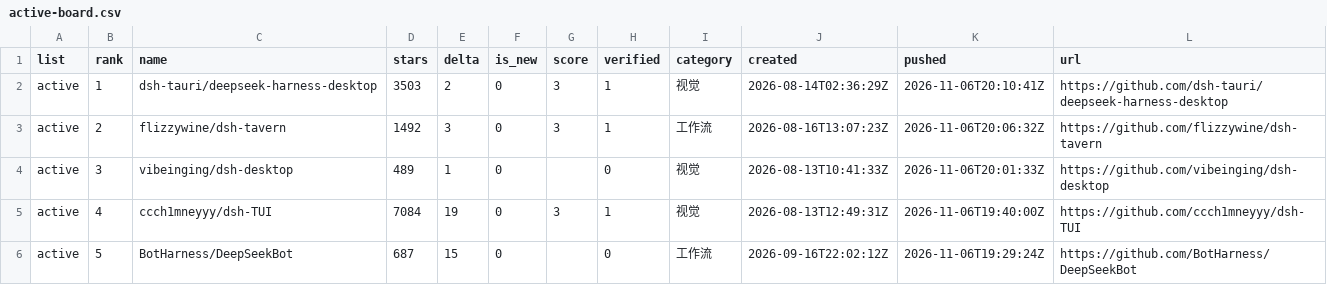
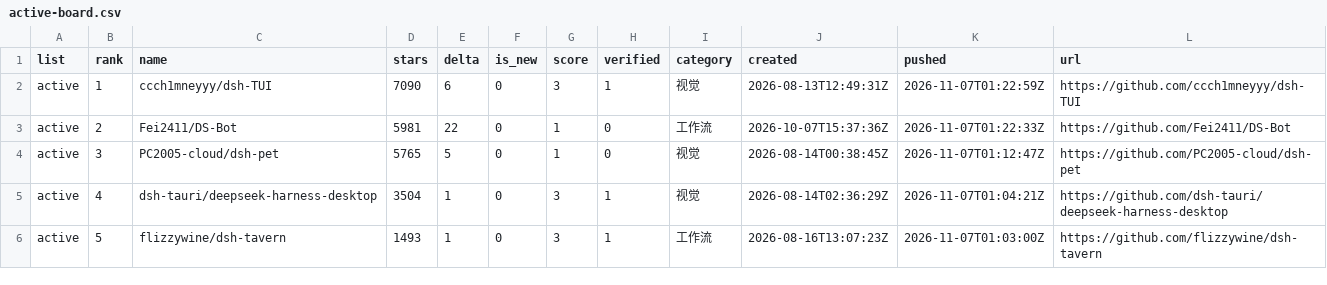
Before and after one commit to dsh-pulse/dsh-daily-pulse, a CSV file: reports/data/active-board.csv, drawn as a sheet.

```diff
--- a/reports/data/active-board.csv
+++ b/reports/data/active-board.csv
@@ -1,6 +1,6 @@
 list,rank,name,stars,delta,is_new,score,verified,category,created,pushed,url
-active,1,dsh-tauri/deepseek-harness-desktop,3503,2,0,3,1,视觉,2026-08-14T02:36:29Z,2026-11-06T20:10:41Z,https://github.com/dsh-tauri/deepseek-harness-desktop
-active,2,flizzywine/dsh-tavern,1492,3,0,3,1,工作流,2026-08-16T13:07:23Z,2026-11-06T20:06:32Z,https://github.com/flizzywine/dsh-tavern
-active,3,vibeinging/dsh-desktop,489,1,0,,0,视觉,2026-08-13T10:41:33Z,2026-11-06T20:01:33Z,https://github.com/vibeinging/dsh-desktop
-active,4,ccch1mneyyy/dsh-TUI,7084,19,0,3,1,视觉,2026-08-13T12:49:31Z,2026-11-06T19:40:00Z,https://github.com/ccch1mneyyy/dsh-TUI
-active,5,BotHarness/DeepSeekBot,687,15,0,,0,工作流,2026-09-16T22:02:12Z,2026-11-06T19:29:24Z,https://github.com/BotHarness/DeepSeekBot
+active,1,ccch1mneyyy/dsh-TUI,7090,6,0,3,1,视觉,2026-08-13T12:49:31Z,2026-11-07T01:22:59Z,https://github.com/ccch1mneyyy/dsh-TUI
+active,2,Fei2411/DS-Bot,5981,22,0,1,0,工作流,2026-10-07T15:37:36Z,2026-11-07T01:22:33Z,https://github.com/Fei2411/DS-Bot
+active,3,PC2005-cloud/dsh-pet,5765,5,0,1,0,视觉,2026-08-14T00:38:45Z,2026-11-07T01:12:47Z,https://github.com/PC2005-cloud/dsh-pet
+active,4,dsh-tauri/deepseek-harness-desktop,3504,1,0,3,1,视觉,2026-08-14T02:36:29Z,2026-11-07T01:04:21Z,https://github.com/dsh-tauri/deepseek-harness-desktop
+active,5,flizzywine/dsh-tavern,1493,1,0,3,1,工作流,2026-08-16T13:07:23Z,2026-11-07T01:03:00Z,https://github.com/flizzywine/dsh-tavern
```
Also changed, not shown: reports/data/category-boards.csv, reports/data/latest.csv, 16 other files.
